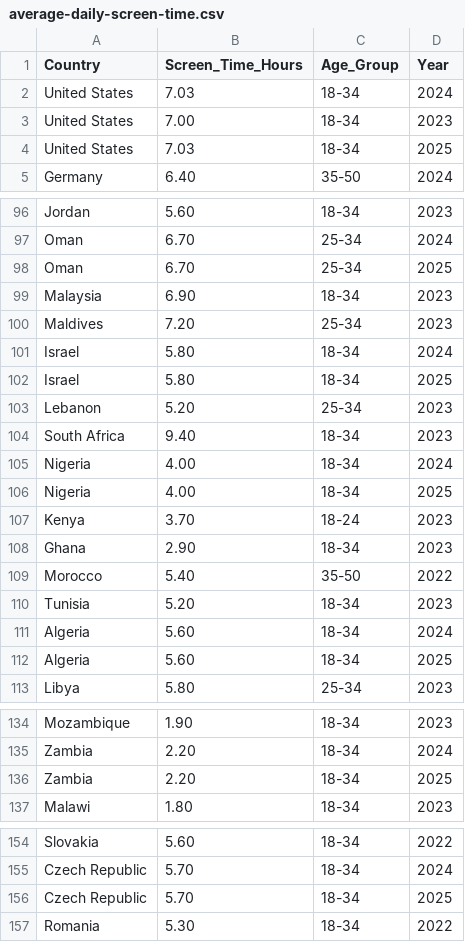
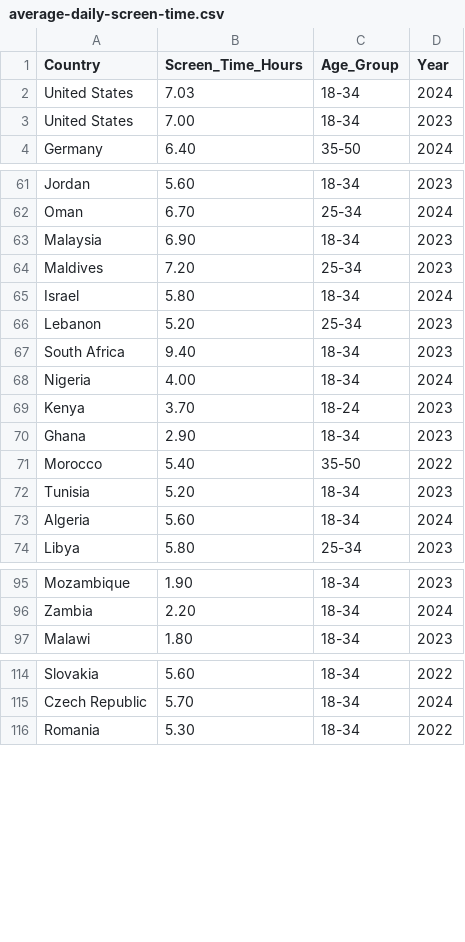
Before and after one commit to DavidRodriguez119/DataVisualizer, a CSV file: data/average-daily-screen-time/average-daily-screen-time.csv, drawn as a sheet; only a part is shown, gaps mark what is left out; the diff covers the shown part only; the diff names each change by its address in the sheet, - before the commit and + after, or states it on an @@ line.

```diff
--- a/data/average-daily-screen-time/average-daily-screen-time.csv
+++ b/data/average-daily-screen-time/average-daily-screen-time.csv
-row 4: United States | 7.03 | 18-34 | 2025
-row 98: Oman | 6.70 | 25-34 | 2025
-row 102: Israel | 5.80 | 18-34 | 2025
-row 106: Nigeria | 4.00 | 18-34 | 2025
-row 112: Algeria | 5.60 | 18-34 | 2025
-row 136: Zambia | 2.20 | 18-34 | 2025
-row 156: Czech Republic | 5.70 | 18-34 | 2025
```
Also changed, not shown: 34 removed rows elsewhere in this file, 2 other files.
